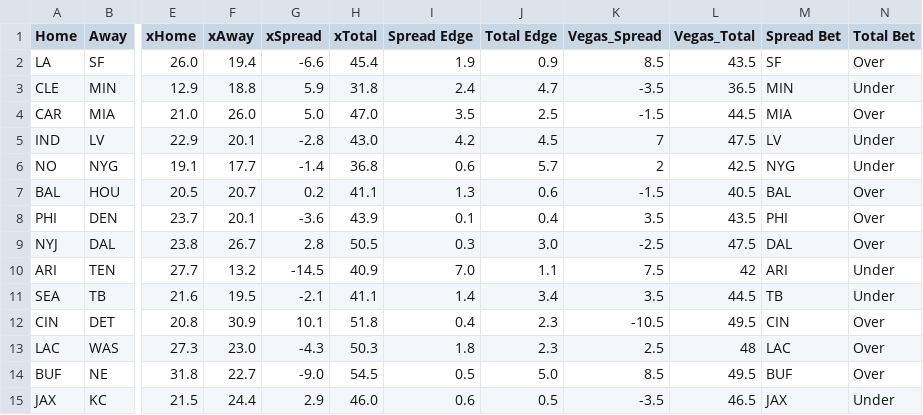
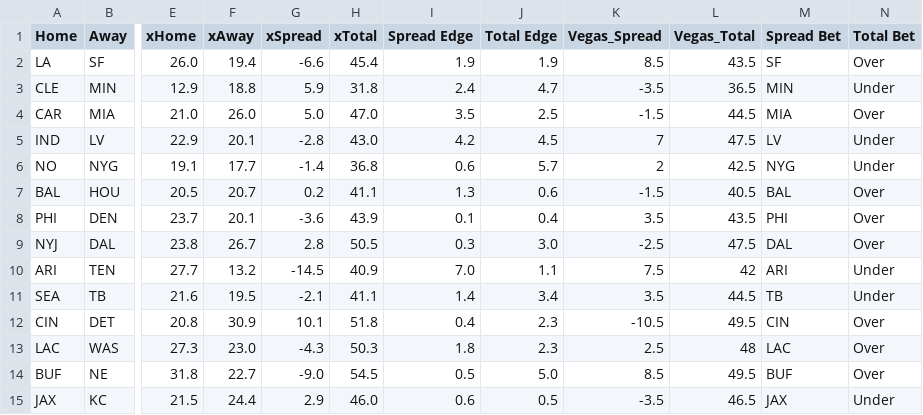
Before and after one commit to UtterLocks/UtterLocks.git.io, a CSV file: data/nfl.csv, drawn as a sheet; only a part is shown, gaps mark what is left out; the diff names each change by its address in the sheet, - before the commit and + after, or states it on an @@ line.

Commit message:
Update nfl.csv

```diff
--- a/data/nfl.csv
+++ b/data/nfl.csv
-J2 (Total Edge): 0.9
+J2 (Total Edge): 1.9
```
